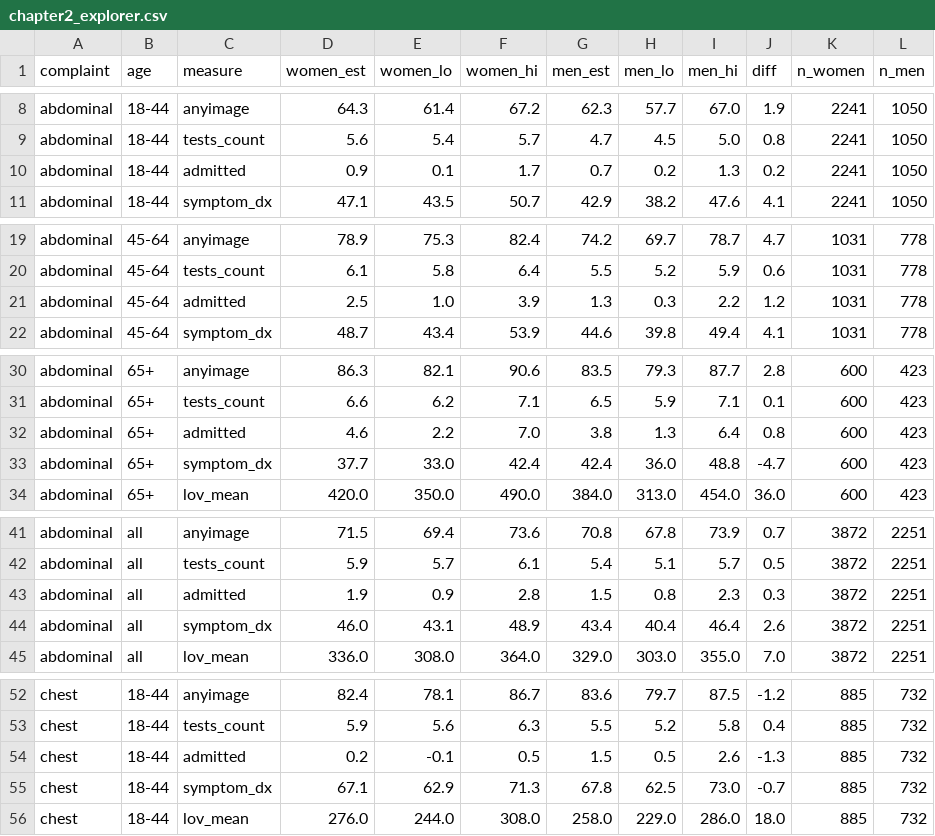
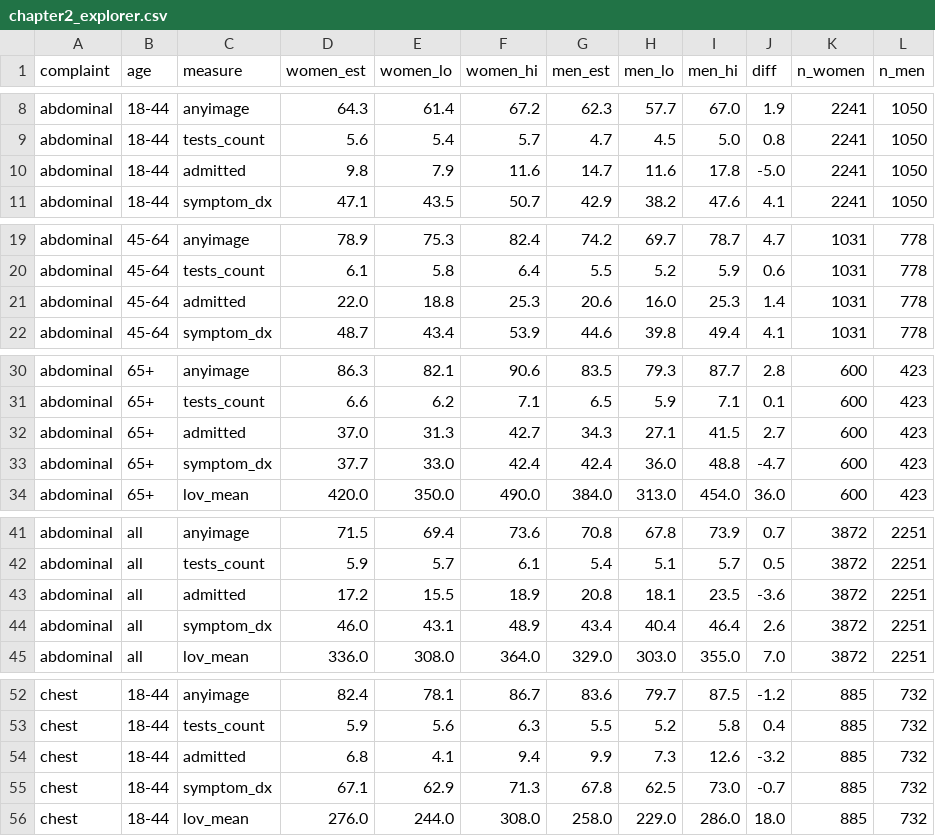
Before and after one commit to lucylepoidevin/thewomenshealthrecord, a CSV file: site/public/data/csv/chapter2_explorer.csv, drawn as a sheet; only a part is shown, gaps mark what is left out; the diff covers the shown part only.

```diff
--- a/site/public/data/csv/chapter2_explorer.csv
+++ b/site/public/data/csv/chapter2_explorer.csv
@@ -9,3 +9,3 @@ abdominal,18-44,anyimage,64.3,61.4,67.2,62.3,57.7,67.0,1.9,2241,1050
 abdominal,18-44,tests_count,5.6,5.4,5.7,4.7,4.5,5.0,0.8,2241,1050
-abdominal,18-44,admitted,0.9,0.1,1.7,0.7,0.2,1.3,0.2,2241,1050
+abdominal,18-44,admitted,9.8,7.9,11.6,14.7,11.6,17.8,-5.0,2241,1050
 abdominal,18-44,symptom_dx,47.1,43.5,50.7,42.9,38.2,47.6,4.1,2241,1050
@@ -20,3 +20,3 @@ abdominal,45-64,anyimage,78.9,75.3,82.4,74.2,69.7,78.7,4.7,1031,778
 abdominal,45-64,tests_count,6.1,5.8,6.4,5.5,5.2,5.9,0.6,1031,778
-abdominal,45-64,admitted,2.5,1.0,3.9,1.3,0.3,2.2,1.2,1031,778
+abdominal,45-64,admitted,22.0,18.8,25.3,20.6,16.0,25.3,1.4,1031,778
 abdominal,45-64,symptom_dx,48.7,43.4,53.9,44.6,39.8,49.4,4.1,1031,778
@@ -31,3 +31,3 @@ abdominal,65+,anyimage,86.3,82.1,90.6,83.5,79.3,87.7,2.8,600,423
 abdominal,65+,tests_count,6.6,6.2,7.1,6.5,5.9,7.1,0.1,600,423
-abdominal,65+,admitted,4.6,2.2,7.0,3.8,1.3,6.4,0.8,600,423
+abdominal,65+,admitted,37.0,31.3,42.7,34.3,27.1,41.5,2.7,600,423
 abdominal,65+,symptom_dx,37.7,33.0,42.4,42.4,36.0,48.8,-4.7,600,423
@@ -42,3 +42,3 @@ abdominal,all,anyimage,71.5,69.4,73.6,70.8,67.8,73.9,0.7,3872,2251
 abdominal,all,tests_count,5.9,5.7,6.1,5.4,5.1,5.7,0.5,3872,2251
-abdominal,all,admitted,1.9,0.9,2.8,1.5,0.8,2.3,0.3,3872,2251
+abdominal,all,admitted,17.2,15.5,18.9,20.8,18.1,23.5,-3.6,3872,2251
 abdominal,all,symptom_dx,46.0,43.1,48.9,43.4,40.4,46.4,2.6,3872,2251
@@ -53,3 +53,3 @@ chest,18-44,anyimage,82.4,78.1,86.7,83.6,79.7,87.5,-1.2,885,732
 chest,18-44,tests_count,5.9,5.6,6.3,5.5,5.2,5.8,0.4,885,732
-chest,18-44,admitted,0.2,-0.1,0.5,1.5,0.5,2.6,-1.3,885,732
+chest,18-44,admitted,6.8,4.1,9.4,9.9,7.3,12.6,-3.2,885,732
 chest,18-44,symptom_dx,67.1,62.9,71.3,67.8,62.5,73.0,-0.7,885,732
```
Also changed, not shown: 161 edited cells elsewhere in this file, site/public/data/csv/chapter1_drugs.csv, site/public/data/csv/chapter3_uncounted.csv, 37 other files.
